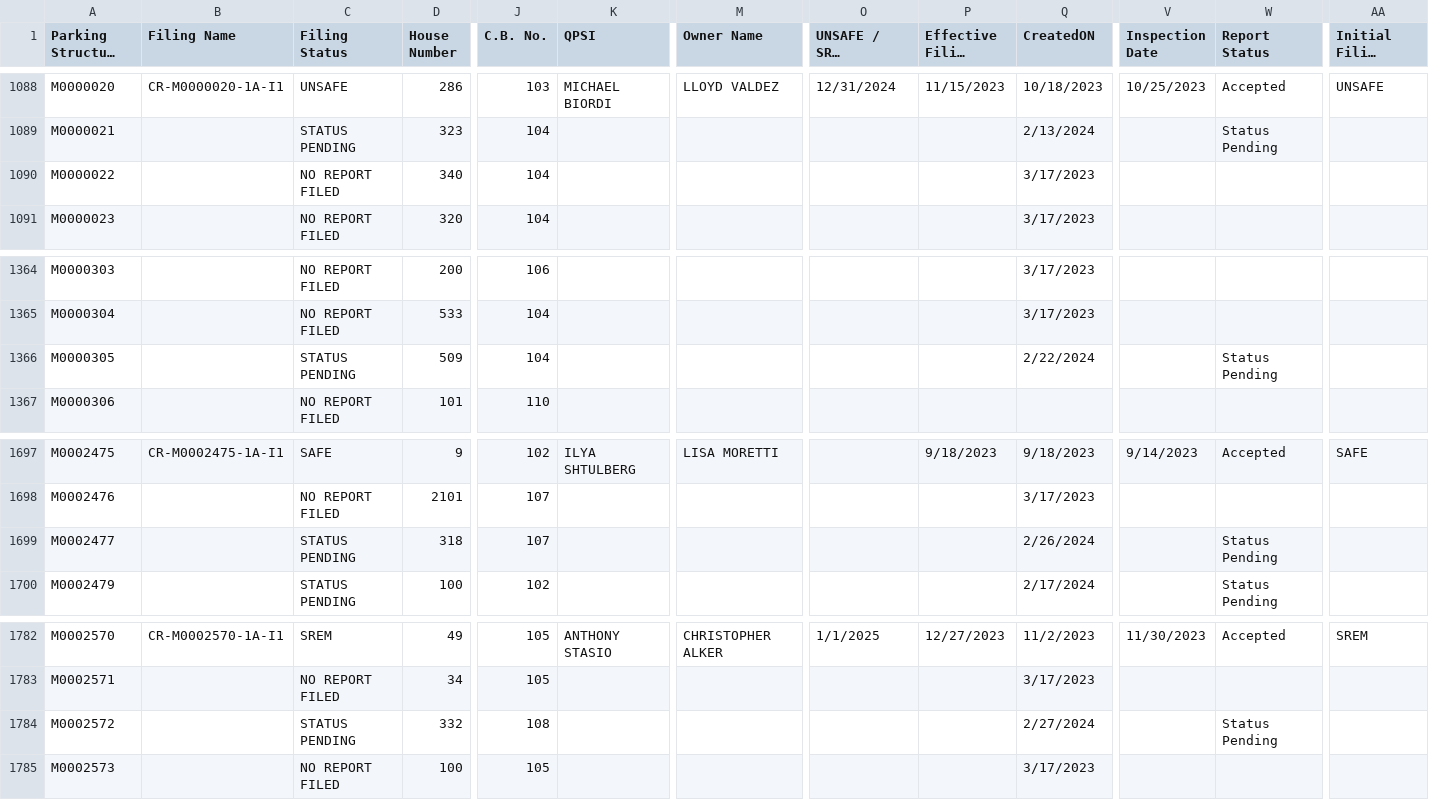
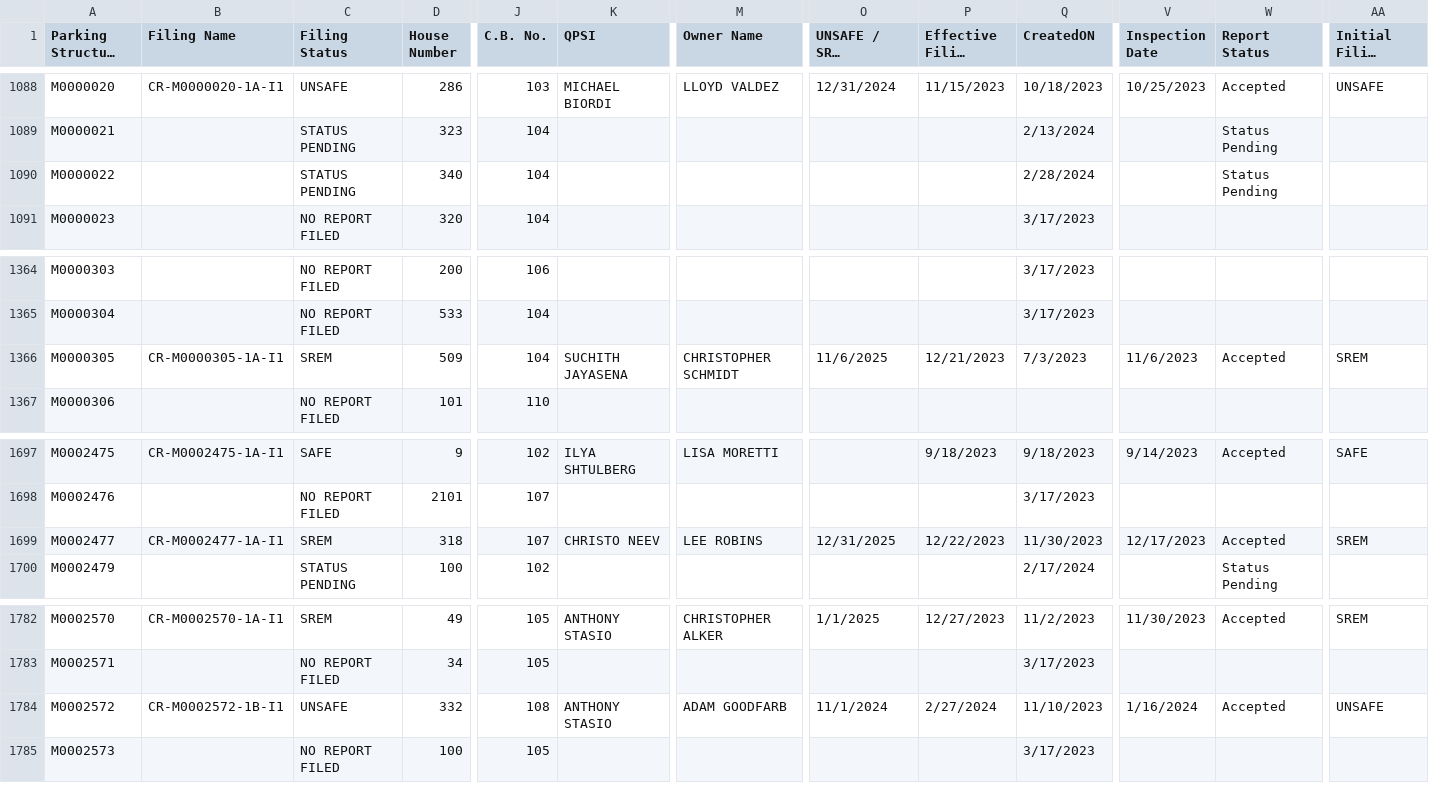
Before and after one commit to NYCDOB/ParkingStructures, a CSV file: data/ParkingStructureInspections_statusPending.csv, drawn as a sheet; only a part is shown, gaps mark what is left out; long unchanged cells end in …; the diff covers the shown part only; the diff names each change by its address in the sheet, - before the commit and + after, or states it on an @@ line.

Commit message:
update from script Thu 02/29/2024  6:50:34.81

```diff
--- a/data/ParkingStructureInspections_statusPending.csv
+++ b/data/ParkingStructureInspections_statusPending.csv
-C1090 (Filing Status): NO REPORT FILED
+C1090 (Filing Status): STATUS PENDING
-Q1090 (CreatedON): 3/17/2023
+Q1090 (CreatedON): 2/28/2024
-W1090 (Report Status): (empty)
+W1090 (Report Status): Status Pending
-B1366 (Filing Name): (empty)
+B1366 (Filing Name): CR-M0000305-1A-I1
-C1366 (Filing Status): STATUS PENDING
+C1366 (Filing Status): SREM
-K1366 (QPSI): (empty)
+K1366 (QPSI): SUCHITH JAYASENA
-M1366 (Owner Name): (empty)
+M1366 (Owner Name): CHRISTOPHER SCHMIDT
-O1366 (UNSAFE / SREM Completion Date): (empty)
+O1366 (UNSAFE / SREM Completion Date): 11/6/2025
-P1366 (Effective Filing Date): (empty)
+P1366 (Effective Filing Date): 12/21/2023
-Q1366 (CreatedON): 2/22/2024
+Q1366 (CreatedON): 7/3/2023
-V1366 (Inspection Date): (empty)
+V1366 (Inspection Date): 11/6/2023
-W1366 (Report Status): Status Pending
+W1366 (Report Status): Accepted
-AA1366 (Initial Filing Status): (empty)
+AA1366 (Initial Filing Status): SREM
-B1699 (Filing Name): (empty)
+B1699 (Filing Name): CR-M0002477-1A-I1
-C1699 (Filing Status): STATUS PENDING
+C1699 (Filing Status): SREM
-K1699 (QPSI): (empty)
+K1699 (QPSI): CHRISTO NEEV
-M1699 (Owner Name): (empty)
+M1699 (Owner Name): LEE ROBINS
-O1699 (UNSAFE / SREM Completion Date): (empty)
+O1699 (UNSAFE / SREM Completion Date): 12/31/2025
-P1699 (Effective Filing Date): (empty)
+P1699 (Effective Filing Date): 12/22/2023
-Q1699 (CreatedON): 2/26/2024
+Q1699 (CreatedON): 11/30/2023
-V1699 (Inspection Date): (empty)
+V1699 (Inspection Date): 12/17/2023
-W1699 (Report Status): Status Pending
+W1699 (Report Status): Accepted
-AA1699 (Initial Filing Status): (empty)
+AA1699 (Initial Filing Status): SREM
-B1784 (Filing Name): (empty)
+B1784 (Filing Name): CR-M0002572-1B-I1
-C1784 (Filing Status): STATUS PENDING
+C1784 (Filing Status): UNSAFE
-K1784 (QPSI): (empty)
+K1784 (QPSI): ANTHONY STASIO
-M1784 (Owner Name): (empty)
+M1784 (Owner Name): ADAM GOODFARB
-O1784 (UNSAFE / SREM Completion Date): (empty)
+O1784 (UNSAFE / SREM Completion Date): 11/1/2024
-P1784 (Effective Filing Date): (empty)
+P1784 (Effective Filing Date): 2/27/2024
-Q1784 (CreatedON): 2/27/2024
+Q1784 (CreatedON): 11/10/2023
-V1784 (Inspection Date): (empty)
+V1784 (Inspection Date): 1/16/2024
-W1784 (Report Status): Status Pending
+W1784 (Report Status): Accepted
-AA1784 (Initial Filing Status): (empty)
+AA1784 (Initial Filing Status): UNSAFE
```
Also changed, not shown: 63 edited cells elsewhere in this file.
